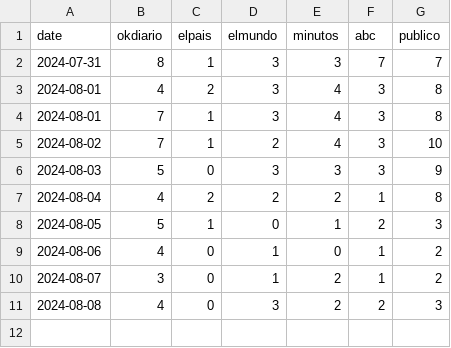
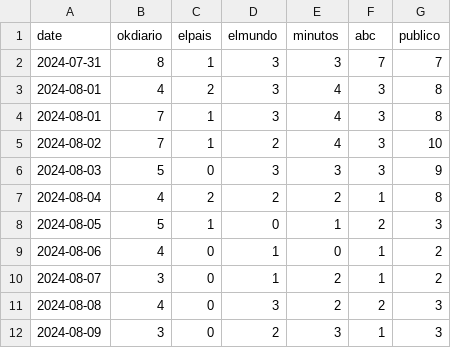
Before and after one commit to pgomba/Sanchezometro, a CSV file: sanchez_data/sanchez_counter.csv, drawn as a sheet.

```diff
--- a/sanchez_data/sanchez_counter.csv
+++ b/sanchez_data/sanchez_counter.csv
@@ -11 +11,2 @@
 "2024-08-08",4,0,3,2,2,3
+"2024-08-09",3,0,2,3,1,3
```
